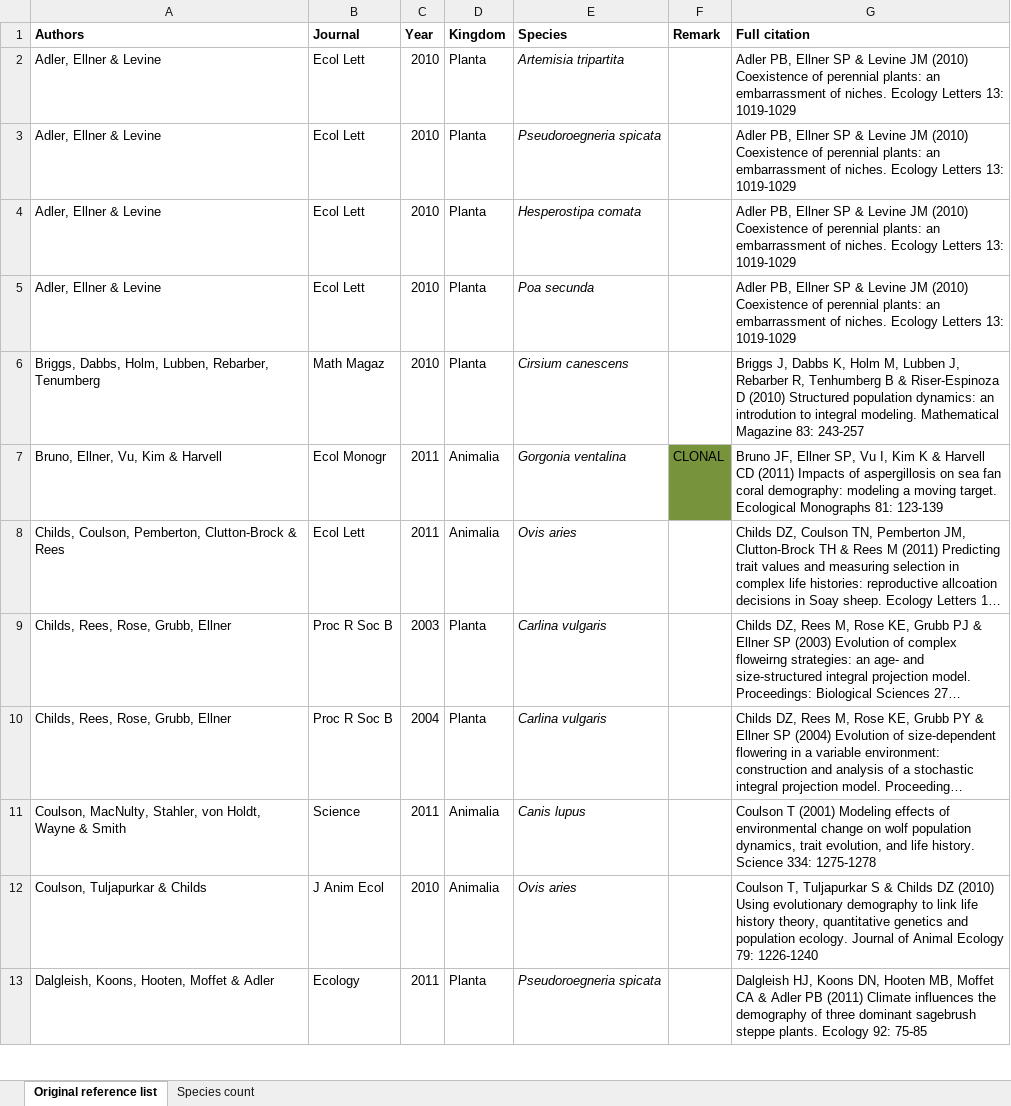
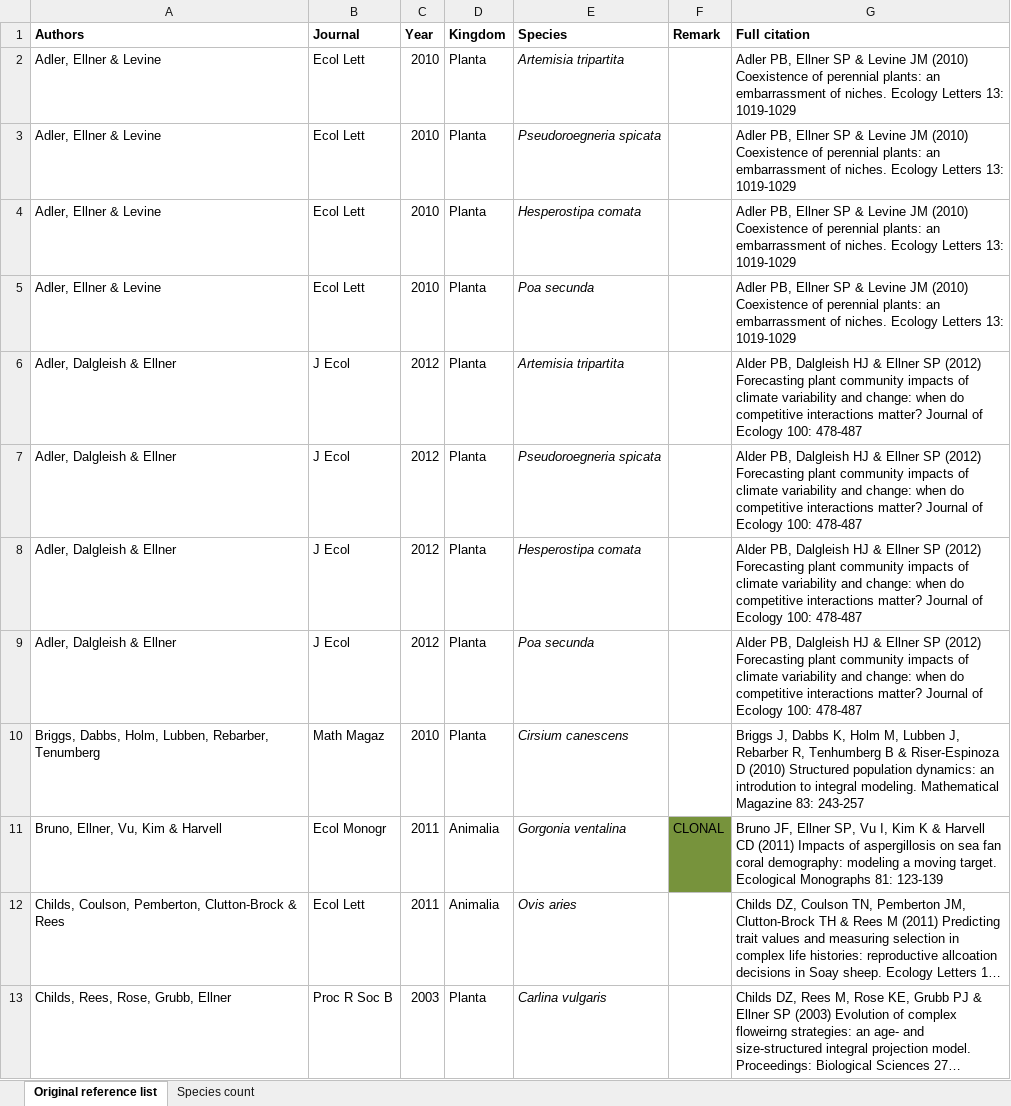
Before and after one commit to rforge/ipmpack, an Excel workbook: www/IPMpublications.xlsx, sheet Original reference list, drawn as a sheet; only a part is shown; the shorter side is filled out with more unchanged rows; long unchanged cells end in …; values as stored, in another font and other column widths than the file's, no borders; the diff names each change by its address in the sheet, - before the commit and + after, or states it on an @@ line.

Commit message:
website: added links to email list and ipmpack. updated the ipmpub excel file
git-svn-id: svn://svn.r-forge.r-project.org/svnroot/ipmpack@516 edb9625f-4e0d-4859-8d74-9fd3b1da38cb

```diff
--- a/www/IPMpublications.xlsx (sheet Original reference list)
+++ b/www/IPMpublications.xlsx (sheet Original reference list)
+row 6: Adler, Dalgleish & Ellner | J Ecol | 2012 | Planta | Artemisia tripartita |  | Alder PB, Dalgleish HJ & Ellner SP (2012) Forecasting plant community impacts of climate variability and change: when do competitive interactions matter? Journal of Ecology 100: 478-487
+row 7: Adler, Dalgleish & Ellner | J Ecol | 2012 | Planta | Pseudoroegneria spicata |  | Alder PB, Dalgleish HJ & Ellner SP (2012) Forecasting plant community impacts of climate variability and change: when do competitive interactions matter? Journal of Ecology 100: 478-487
+row 8: Adler, Dalgleish & Ellner | J Ecol | 2012 | Planta | Hesperostipa comata |  | Alder PB, Dalgleish HJ & Ellner SP (2012) Forecasting plant community impacts of climate variability and change: when do competitive interactions matter? Journal of Ecology 100: 478-487
+row 9: Adler, Dalgleish & Ellner | J Ecol | 2012 | Planta | Poa secunda |  | Alder PB, Dalgleish HJ & Ellner SP (2012) Forecasting plant community impacts of climate variability and change: when do competitive interactions matter? Journal of Ecology 100: 478-487
```
Also changed, not shown: charts or pictures, 1 other file.
